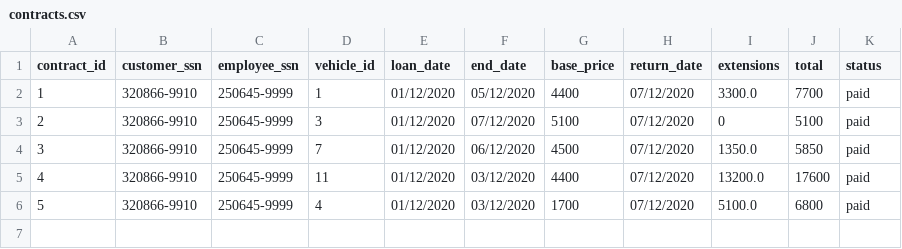
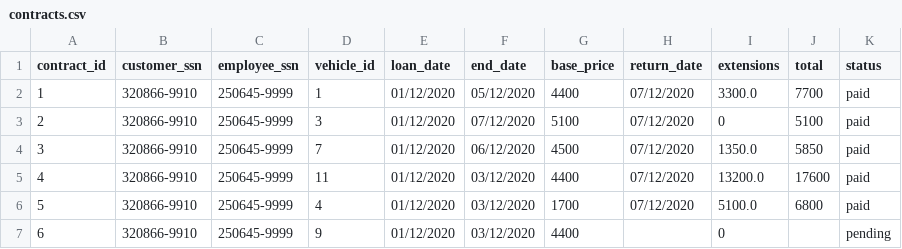
Before and after one commit to ThorRafnar/NaNAirCarRental, a CSV file: src/data_layer/data_files/contracts.csv, drawn as a sheet; the diff names each change by its address in the sheet, - before the commit and + after, or states it on an @@ line.

```diff
--- a/src/data_layer/data_files/contracts.csv
+++ b/src/data_layer/data_files/contracts.csv
+row 7: 6 | 320866-9910 | 250645-9999 | 9 | 01/12/2020 | 03/12/2020 | 4400 |  | 0 |  | pending
```
Also changed, not shown: src/data_layer/data_files/vehicle.csv, 2 other files.
